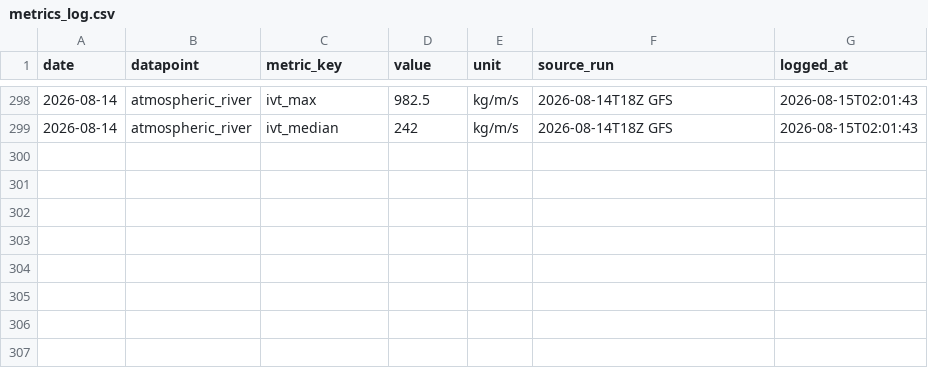
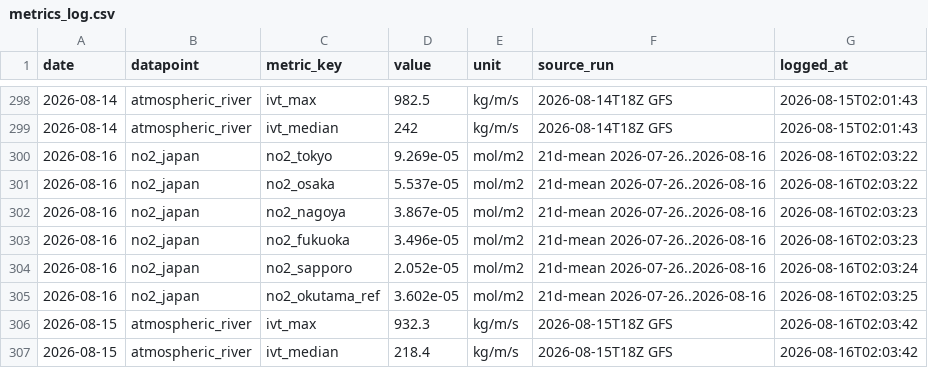
Before and after one commit to 200-sudo-oss/skyview-lab-images, a CSV file: metrics_log.csv, drawn as a sheet; only a part is shown, gaps mark what is left out.

```diff
--- a/metrics_log.csv
+++ b/metrics_log.csv
@@ -299 +299,9 @@ date,datapoint,metric_key,value,unit,source_run,logged_at
 2026-08-14,atmospheric_river,ivt_median,242,kg/m/s,2026-08-14T18Z GFS,2026-08-15T02:01:43
+2026-08-16,no2_japan,no2_tokyo,9.269e-05,mol/m2,21d-mean 2026-07-26..2026-08-16,2026-08-16T02:03:22
+2026-08-16,no2_japan,no2_osaka,5.537e-05,mol/m2,21d-mean 2026-07-26..2026-08-16,2026-08-16T02:03:22
+2026-08-16,no2_japan,no2_nagoya,3.867e-05,mol/m2,21d-mean 2026-07-26..2026-08-16,2026-08-16T02:03:23
+2026-08-16,no2_japan,no2_fukuoka,3.496e-05,mol/m2,21d-mean 2026-07-26..2026-08-16,2026-08-16T02:03:23
+2026-08-16,no2_japan,no2_sapporo,2.052e-05,mol/m2,21d-mean 2026-07-26..2026-08-16,2026-08-16T02:03:24
+2026-08-16,no2_japan,no2_okutama_ref,3.602e-05,mol/m2,21d-mean 2026-07-26..2026-08-16,2026-08-16T02:03:25
+2026-08-15,atmospheric_river,ivt_max,932.3,kg/m/s,2026-08-15T18Z GFS,2026-08-16T02:03:42
+2026-08-15,atmospheric_river,ivt_median,218.4,kg/m/s,2026-08-15T18Z GFS,2026-08-16T02:03:42
```
Also changed, not shown: 5 other files.
